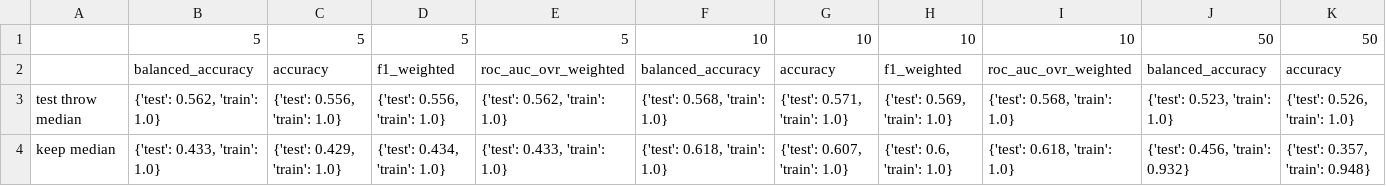
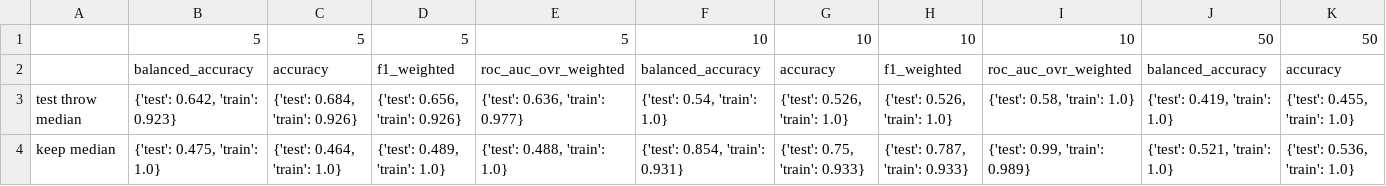
Before and after one commit to ShreyaKapoor18/Thesis, a CSV file: graphtools/outputs/csvs/Agreeableness_MLP_results_cv.csv, drawn as a sheet; only a part is shown; the diff covers the shown part only; the diff names each change by its address in the sheet, - before the commit and + after, or states it on an @@ line.

```diff
--- a/graphtools/outputs/csvs/Agreeableness_MLP_results_cv.csv
+++ b/graphtools/outputs/csvs/Agreeableness_MLP_results_cv.csv
-B3: {'test': 0.562, 'train': 1.0}
+B3: {'test': 0.642, 'train': 0.923}
-C3: {'test': 0.556, 'train': 1.0}
+C3: {'test': 0.684, 'train': 0.926}
-D3: {'test': 0.556, 'train': 1.0}
+D3: {'test': 0.656, 'train': 0.926}
-E3: {'test': 0.562, 'train': 1.0}
+E3: {'test': 0.636, 'train': 0.977}
-F3: {'test': 0.568, 'train': 1.0}
+F3: {'test': 0.54, 'train': 1.0}
-G3: {'test': 0.571, 'train': 1.0}
+G3: {'test': 0.526, 'train': 1.0}
-H3: {'test': 0.569, 'train': 1.0}
+H3: {'test': 0.526, 'train': 1.0}
-I3: {'test': 0.568, 'train': 1.0}
+I3: {'test': 0.58, 'train': 1.0}
-J3: {'test': 0.523, 'train': 1.0}
+J3: {'test': 0.419, 'train': 1.0}
-K3: {'test': 0.526, 'train': 1.0}
+K3: {'test': 0.455, 'train': 1.0}
-B4: {'test': 0.433, 'train': 1.0}
+B4: {'test': 0.475, 'train': 1.0}
-C4: {'test': 0.429, 'train': 1.0}
+C4: {'test': 0.464, 'train': 1.0}
-D4: {'test': 0.434, 'train': 1.0}
+D4: {'test': 0.489, 'train': 1.0}
-E4: {'test': 0.433, 'train': 1.0}
+E4: {'test': 0.488, 'train': 1.0}
-F4: {'test': 0.618, 'train': 1.0}
+F4: {'test': 0.854, 'train': 0.931}
-G4: {'test': 0.607, 'train': 1.0}
+G4: {'test': 0.75, 'train': 0.933}
-H4: {'test': 0.6, 'train': 1.0}
+H4: {'test': 0.787, 'train': 0.933}
-I4: {'test': 0.618, 'train': 1.0}
+I4: {'test': 0.99, 'train': 0.989}
-J4: {'test': 0.456, 'train': 0.932}
+J4: {'test': 0.521, 'train': 1.0}
-K4: {'test': 0.357, 'train': 0.948}
+K4: {'test': 0.536, 'train': 1.0}
```
Also changed, not shown: 12 edited cells elsewhere in this file, graphtools/outputs/csvs/Agreeableness_MLP_results_cv_bestparams.csv, graphtools/outputs/csvs/Agreeableness_RF_results_cv.csv, 9 other files.
